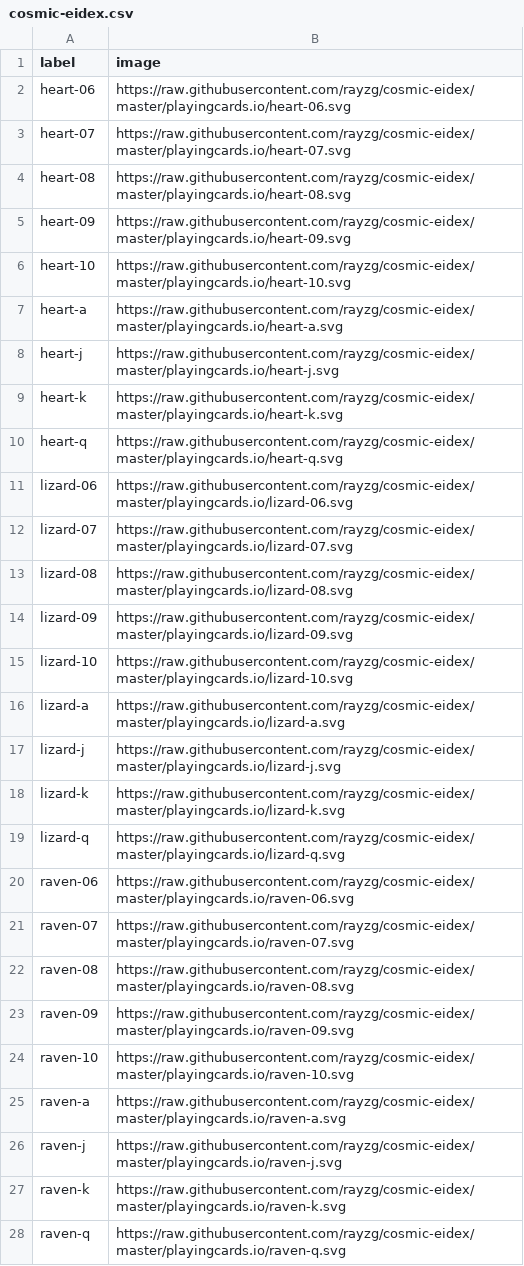
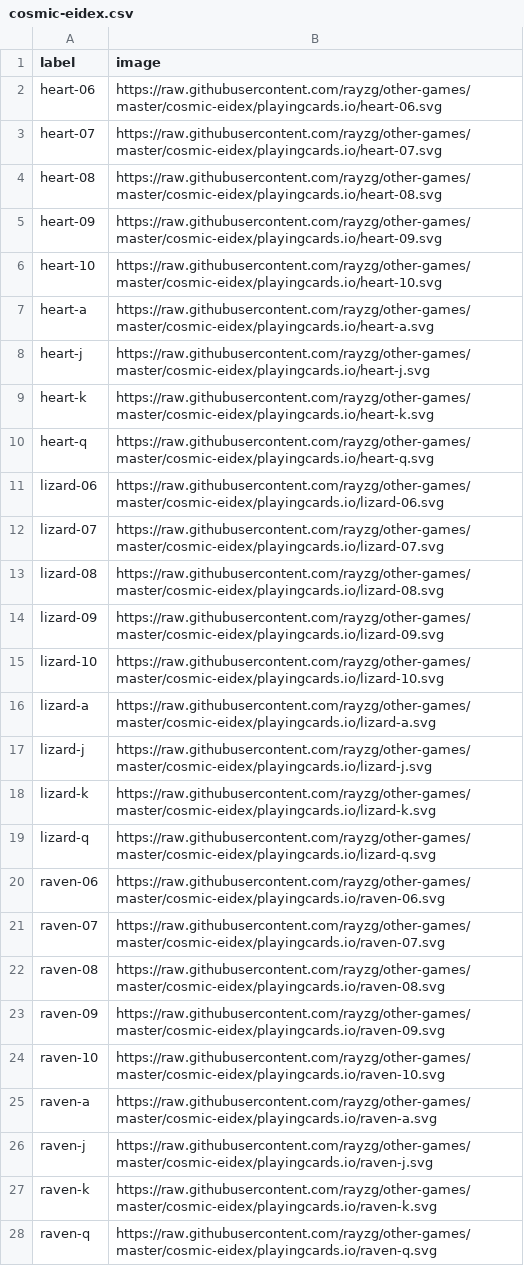
Before and after one commit to rayzg/other-games, a CSV file: cosmic-eidex/playingcards.io/cosmic-eidex.csv, drawn as a sheet; only a part is shown; the diff covers the shown part only.

Commit message:
cosmic eidex

```diff
--- a/cosmic-eidex/playingcards.io/cosmic-eidex.csv
+++ b/cosmic-eidex/playingcards.io/cosmic-eidex.csv
@@ -1,28 +1,28 @@
 label,image
-heart-06,https://raw.githubusercontent.com/rayzg/cosmic-eidex/master/playingcards.io/heart-06.svg
-heart-07,https://raw.githubusercontent.com/rayzg/cosmic-eidex/master/playingcards.io/heart-07.svg
-heart-08,https://raw.githubusercontent.com/rayzg/cosmic-eidex/master/playingcards.io/heart-08.svg
-heart-09,https://raw.githubusercontent.com/rayzg/cosmic-eidex/master/playingcards.io/heart-09.svg
-heart-10,https://raw.githubusercontent.com/rayzg/cosmic-eidex/master/playingcards.io/heart-10.svg
-heart-a,https://raw.githubusercontent.com/rayzg/cosmic-eidex/master/playingcards.io/heart-a.svg
-heart-j,https://raw.githubusercontent.com/rayzg/cosmic-eidex/master/playingcards.io/heart-j.svg
-heart-k,https://raw.githubusercontent.com/rayzg/cosmic-eidex/master/playingcards.io/heart-k.svg
-heart-q,https://raw.githubusercontent.com/rayzg/cosmic-eidex/master/playingcards.io/heart-q.svg
-lizard-06,https://raw.githubusercontent.com/rayzg/cosmic-eidex/master/playingcards.io/lizard-06.svg
-lizard-07,https://raw.githubusercontent.com/rayzg/cosmic-eidex/master/playingcards.io/lizard-07.svg
-lizard-08,https://raw.githubusercontent.com/rayzg/cosmic-eidex/master/playingcards.io/lizard-08.svg
-lizard-09,https://raw.githubusercontent.com/rayzg/cosmic-eidex/master/playingcards.io/lizard-09.svg
-lizard-10,https://raw.githubusercontent.com/rayzg/cosmic-eidex/master/playingcards.io/lizard-10.svg
-lizard-a,https://raw.githubusercontent.com/rayzg/cosmic-eidex/master/playingcards.io/lizard-a.svg
-lizard-j,https://raw.githubusercontent.com/rayzg/cosmic-eidex/master/playingcards.io/lizard-j.svg
-lizard-k,https://raw.githubusercontent.com/rayzg/cosmic-eidex/master/playingcards.io/lizard-k.svg
-lizard-q,https://raw.githubusercontent.com/rayzg/cosmic-eidex/master/playingcards.io/lizard-q.svg
-raven-06,https://raw.githubusercontent.com/rayzg/cosmic-eidex/master/playingcards.io/raven-06.svg
-raven-07,https://raw.githubusercontent.com/rayzg/cosmic-eidex/master/playingcards.io/raven-07.svg
-raven-08,https://raw.githubusercontent.com/rayzg/cosmic-eidex/master/playingcards.io/raven-08.svg
-raven-09,https://raw.githubusercontent.com/rayzg/cosmic-eidex/master/playingcards.io/raven-09.svg
-raven-10,https://raw.githubusercontent.com/rayzg/cosmic-eidex/master/playingcards.io/raven-10.svg
-raven-a,https://raw.githubusercontent.com/rayzg/cosmic-eidex/master/playingcards.io/raven-a.svg
-raven-j,https://raw.githubusercontent.com/rayzg/cosmic-eidex/master/playingcards.io/raven-j.svg
-raven-k,https://raw.githubusercontent.com/rayzg/cosmic-eidex/master/playingcards.io/raven-k.svg
-raven-q,https://raw.githubusercontent.com/rayzg/cosmic-eidex/master/playingcards.io/raven-q.svg
+heart-06,https://raw.githubusercontent.com/rayzg/other-games/master/cosmic-eidex/playingcards.io/heart-06.svg
+heart-07,https://raw.githubusercontent.com/rayzg/other-games/master/cosmic-eidex/playingcards.io/heart-07.svg
+heart-08,https://raw.githubusercontent.com/rayzg/other-games/master/cosmic-eidex/playingcards.io/heart-08.svg
+heart-09,https://raw.githubusercontent.com/rayzg/other-games/master/cosmic-eidex/playingcards.io/heart-09.svg
+heart-10,https://raw.githubusercontent.com/rayzg/other-games/master/cosmic-eidex/playingcards.io/heart-10.svg
+heart-a,https://raw.githubusercontent.com/rayzg/other-games/master/cosmic-eidex/playingcards.io/heart-a.svg
+heart-j,https://raw.githubusercontent.com/rayzg/other-games/master/cosmic-eidex/playingcards.io/heart-j.svg
+heart-k,https://raw.githubusercontent.com/rayzg/other-games/master/cosmic-eidex/playingcards.io/heart-k.svg
+heart-q,https://raw.githubusercontent.com/rayzg/other-games/master/cosmic-eidex/playingcards.io/heart-q.svg
+lizard-06,https://raw.githubusercontent.com/rayzg/other-games/master/cosmic-eidex/playingcards.io/lizard-06.svg
+lizard-07,https://raw.githubusercontent.com/rayzg/other-games/master/cosmic-eidex/playingcards.io/lizard-07.svg
+lizard-08,https://raw.githubusercontent.com/rayzg/other-games/master/cosmic-eidex/playingcards.io/lizard-08.svg
+lizard-09,https://raw.githubusercontent.com/rayzg/other-games/master/cosmic-eidex/playingcards.io/lizard-09.svg
+lizard-10,https://raw.githubusercontent.com/rayzg/other-games/master/cosmic-eidex/playingcards.io/lizard-10.svg
+lizard-a,https://raw.githubusercontent.com/rayzg/other-games/master/cosmic-eidex/playingcards.io/lizard-a.svg
+lizard-j,https://raw.githubusercontent.com/rayzg/other-games/master/cosmic-eidex/playingcards.io/lizard-j.svg
+lizard-k,https://raw.githubusercontent.com/rayzg/other-games/master/cosmic-eidex/playingcards.io/lizard-k.svg
+lizard-q,https://raw.githubusercontent.com/rayzg/other-games/master/cosmic-eidex/playingcards.io/lizard-q.svg
+raven-06,https://raw.githubusercontent.com/rayzg/other-games/master/cosmic-eidex/playingcards.io/raven-06.svg
+raven-07,https://raw.githubusercontent.com/rayzg/other-games/master/cosmic-eidex/playingcards.io/raven-07.svg
+raven-08,https://raw.githubusercontent.com/rayzg/other-games/master/cosmic-eidex/playingcards.io/raven-08.svg
+raven-09,https://raw.githubusercontent.com/rayzg/other-games/master/cosmic-eidex/playingcards.io/raven-09.svg
+raven-10,https://raw.githubusercontent.com/rayzg/other-games/master/cosmic-eidex/playingcards.io/raven-10.svg
+raven-a,https://raw.githubusercontent.com/rayzg/other-games/master/cosmic-eidex/playingcards.io/raven-a.svg
+raven-j,https://raw.githubusercontent.com/rayzg/other-games/master/cosmic-eidex/playingcards.io/raven-j.svg
+raven-k,https://raw.githubusercontent.com/rayzg/other-games/master/cosmic-eidex/playingcards.io/raven-k.svg
+raven-q,https://raw.githubusercontent.com/rayzg/other-games/master/cosmic-eidex/playingcards.io/raven-q.svg
```
Also changed, not shown: 9 edited cells elsewhere in this file, 1 other file.
